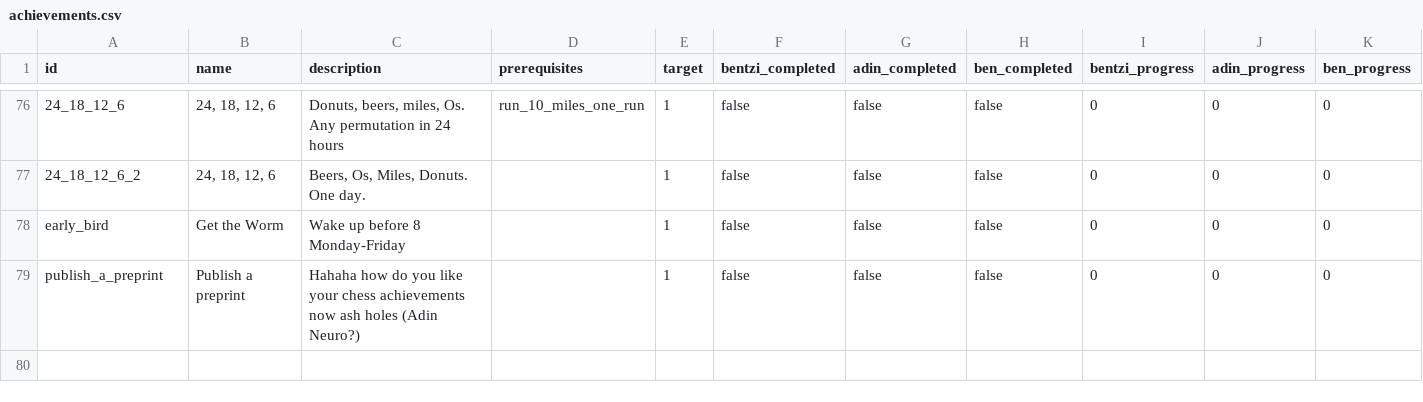
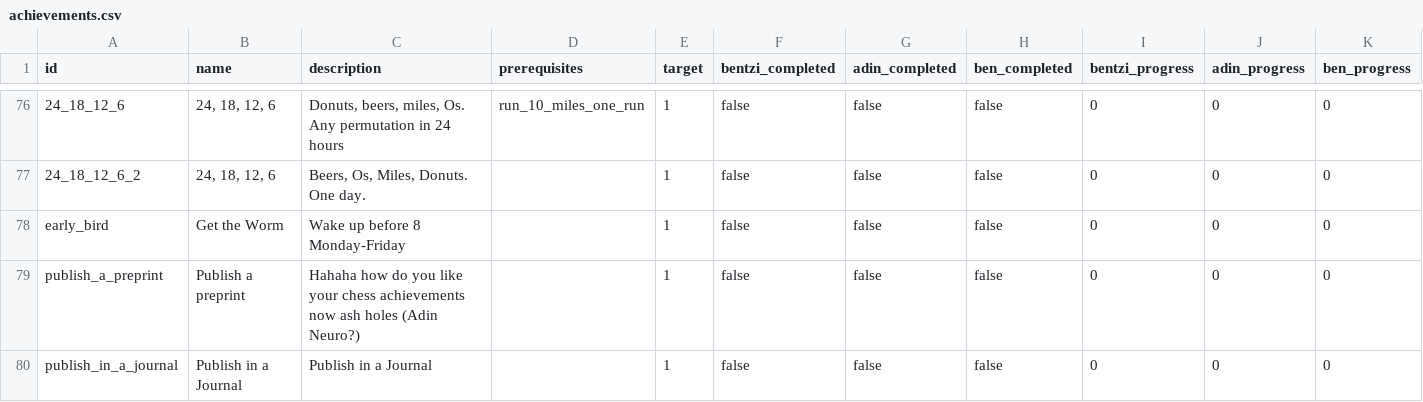
Before and after one commit to benpomeranz/benpomeranz.github.io, a CSV file: achievements/achievements.csv, drawn as a sheet; only a part is shown, gaps mark what is left out; the diff names each change by its address in the sheet, - before the commit and + after, or states it on an @@ line.

Commit message:
Update achievements data

```diff
--- a/achievements/achievements.csv
+++ b/achievements/achievements.csv
+row 80: publish_in_a_journal | Publish in a Journal | Publish in a Journal |  | 1 | false | false | false | 0 | 0 | 0
```
